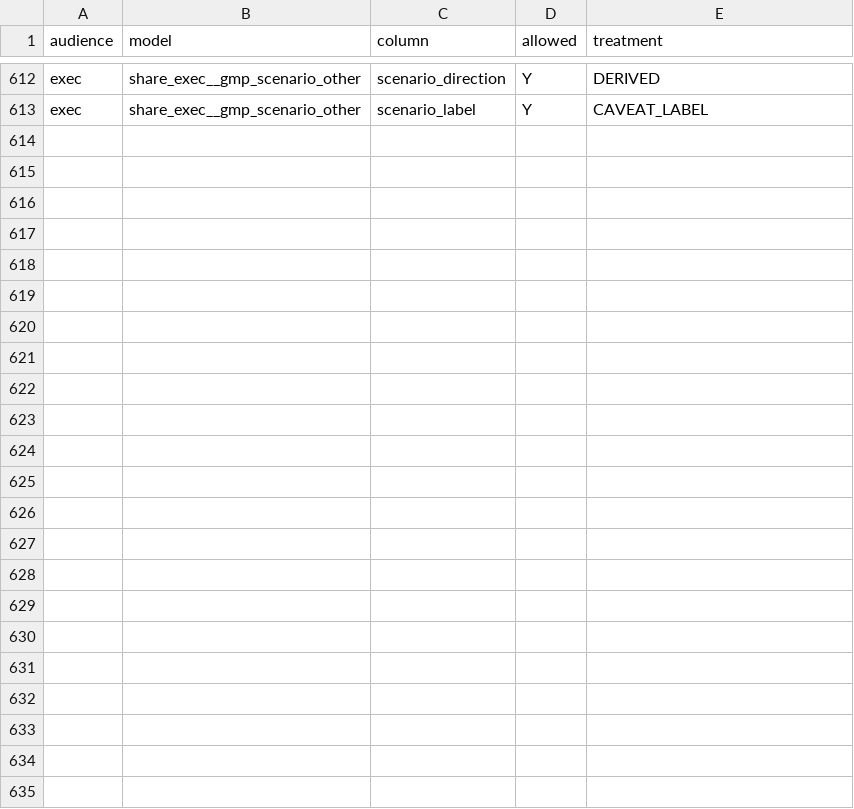
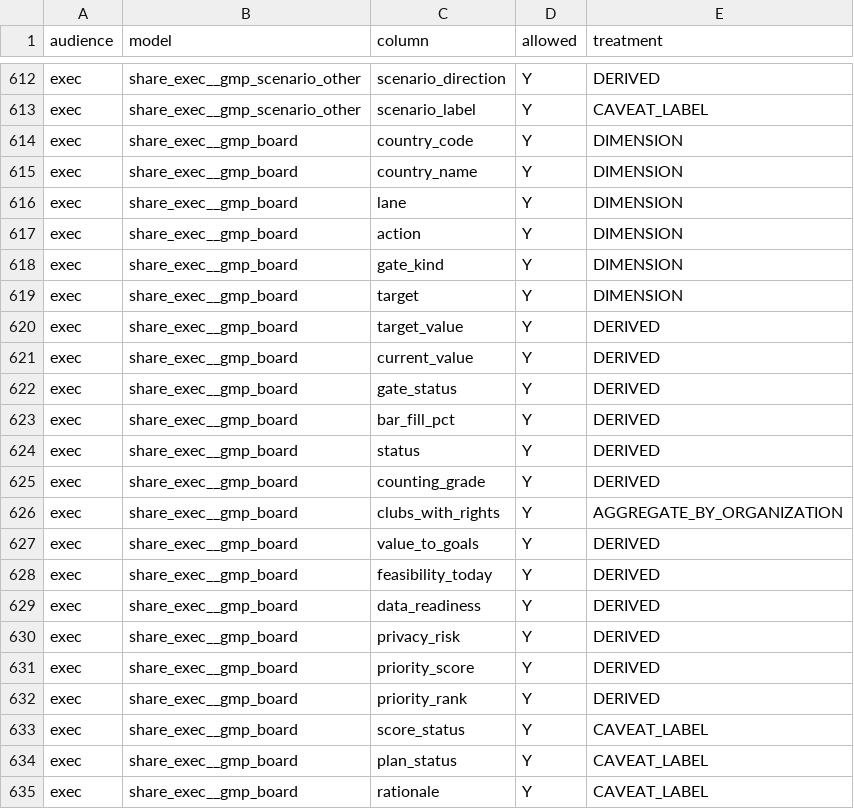
Before and after one commit to anna-malakhova-anna/football-project-next-gen, a CSV file: dbt/seeds/audience_column_policy.csv, drawn as a sheet; only a part is shown, gaps mark what is left out; the diff names each change by its address in the sheet, - before the commit and + after, or states it on an @@ line.

```diff
--- a/dbt/seeds/audience_column_policy.csv
+++ b/dbt/seeds/audience_column_policy.csv
+row 614: exec | share_exec__gmp_board | country_code | Y | DIMENSION
+row 615: exec | share_exec__gmp_board | country_name | Y | DIMENSION
+row 616: exec | share_exec__gmp_board | lane | Y | DIMENSION
+row 617: exec | share_exec__gmp_board | action | Y | DIMENSION
+row 618: exec | share_exec__gmp_board | gate_kind | Y | DIMENSION
+row 619: exec | share_exec__gmp_board | target | Y | DIMENSION
+row 620: exec | share_exec__gmp_board | target_value | Y | DERIVED
+row 621: exec | share_exec__gmp_board | current_value | Y | DERIVED
+row 622: exec | share_exec__gmp_board | gate_status | Y | DERIVED
+row 623: exec | share_exec__gmp_board | bar_fill_pct | Y | DERIVED
+row 624: exec | share_exec__gmp_board | status | Y | DERIVED
+row 625: exec | share_exec__gmp_board | counting_grade | Y | DERIVED
+row 626: exec | share_exec__gmp_board | clubs_with_rights | Y | AGGREGATE_BY_ORGANIZATION
+row 627: exec | share_exec__gmp_board | value_to_goals | Y | DERIVED
+row 628: exec | share_exec__gmp_board | feasibility_today | Y | DERIVED
+row 629: exec | share_exec__gmp_board | data_readiness | Y | DERIVED
+row 630: exec | share_exec__gmp_board | privacy_risk | Y | DERIVED
+row 631: exec | share_exec__gmp_board | priority_score | Y | DERIVED
+row 632: exec | share_exec__gmp_board | priority_rank | Y | DERIVED
+row 633: exec | share_exec__gmp_board | score_status | Y | CAVEAT_LABEL
+row 634: exec | share_exec__gmp_board | plan_status | Y | CAVEAT_LABEL
+row 635: exec | share_exec__gmp_board | rationale | Y | CAVEAT_LABEL
```
Also changed, not shown: dbt/seeds/metric_catalog.csv, 16 other files.
